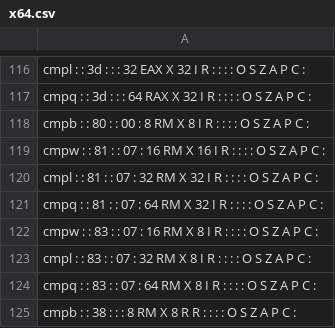
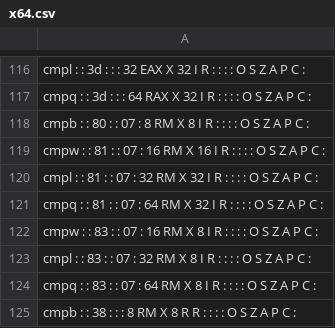
Before and after one commit to StanfordPL/x64asm, a CSV file: src/codegen/x64.csv, drawn as a sheet; only a part is shown, gaps mark what is left out.

Commit message:
cmpb spreadsheet bug fix.

```diff
--- a/src/codegen/x64.csv
+++ b/src/codegen/x64.csv
@@ -117,3 +117,3 @@ cmpl :  : 3d :  :  :  32  EAX  X   32  I  R   :  :  :  :  O  S  Z  A  P  C  :
 cmpq :  : 3d :  :  :  64  RAX  X   32  I  R   :  :  :  :  O  S  Z  A  P  C  :
-cmpb :  : 80 :  : 00 :  8  RM  X   8  I  R   :  :  :  :  O  S  Z  A  P  C  :
+cmpb :  : 80 :  : 07 :  8  RM  X   8  I  R   :  :  :  :  O  S  Z  A  P  C  :
 cmpw :  : 81 :  : 07 :  16  RM  X   16  I  R   :  :  :  :  O  S  Z  A  P  C  :
```
Also changed, not shown: 1 other file.
